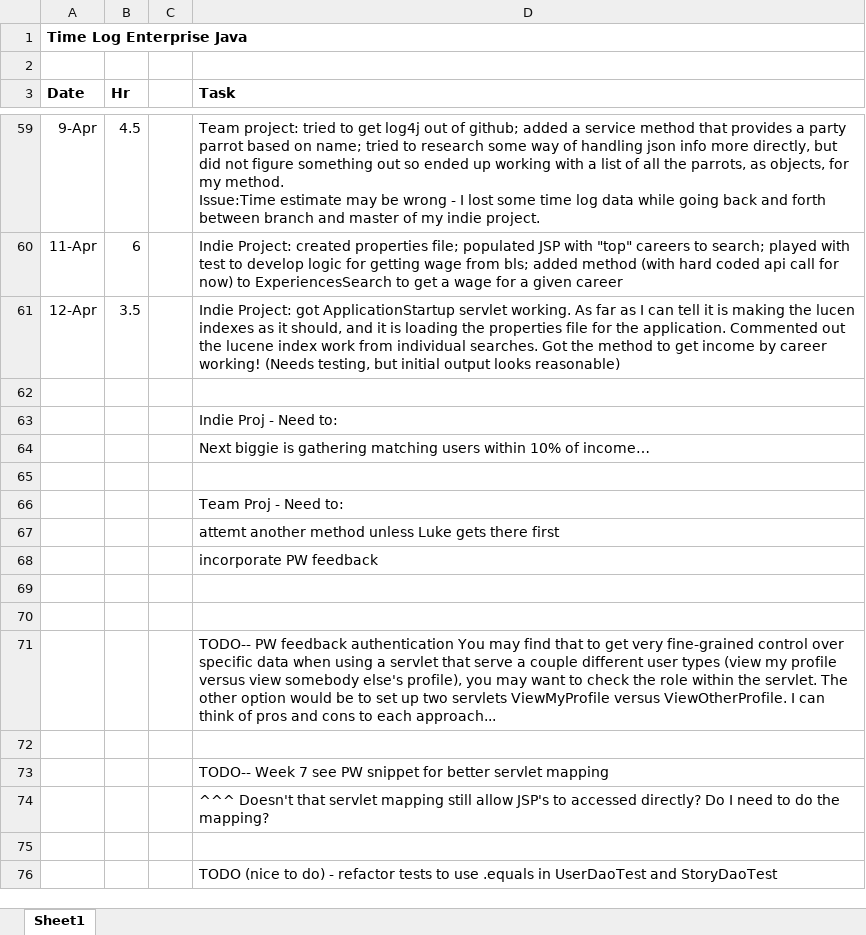
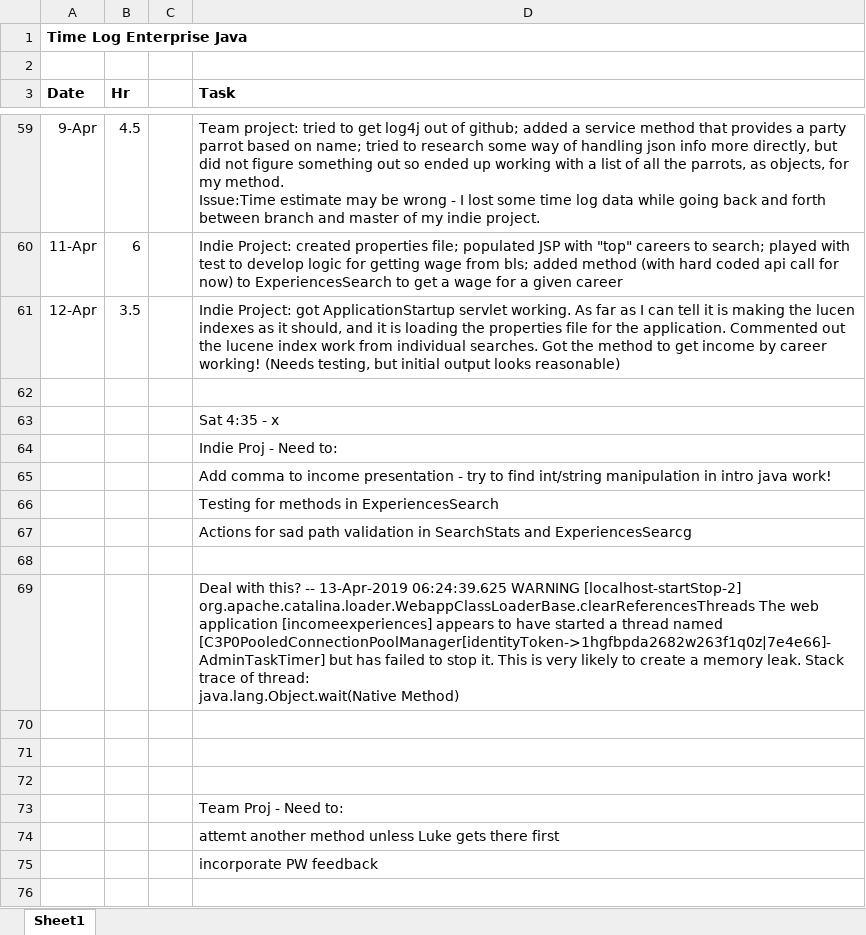
Before and after one commit to haandahl/income-experiences, an Excel workbook: EnterpriseJavaTimeLog.xlsx, sheet Sheet1, drawn as a sheet; only a part is shown, gaps mark what is left out; the shorter side is filled out with more unchanged rows; values as stored, in another font and other column widths than the file's, no borders; addresses are those after the commit; ↵ is a line break in a cell; the diff names each change by its address in the sheet, - before the commit and + after, or states it on an @@ line.

Commit message:
Successfully adds and tests dao method to get by property range; enables user to retrieve surveys (dump) within 10% range of search income

```diff
--- a/EnterpriseJavaTimeLog.xlsx (sheet Sheet1)
+++ b/EnterpriseJavaTimeLog.xlsx (sheet Sheet1)
+row 63:  |  |  | Sat 4:35 - x
-D65 (Task): Next biggie is gathering matching users within 10% of income…
+D65 (Task): Add comma to income presentation - try to find int/string manipulation in intro java work!
+row 66:  |  |  | Testing for methods in ExperiencesSearch
+row 67:  |  |  | Actions for sad path validation in SearchStats and ExperiencesSearcg
+row 68: (empty)
+row 69:  |  |  | Deal with this? -- 13-Apr-2019 06:24:39.625 WARNING [localhost-startStop-2] org.apache.catalina.loader.WebappClassLoaderBase.clearReferencesThreads The web application [incomeexperiences] appears to have started a thread named [C3P0PooledConnectionPoolManager[identityToken->1hgfbpda2682w263f1q0z|7e4e66]-AdminTaskTimer] but has failed to stop it. This is very likely to create a memory leak. Stack trace of thread: ↵ java.lang.Object.wait(Native Method)
+row 70: (empty)
+row 71: (empty)
```
Also changed, not shown: 13 other files.
